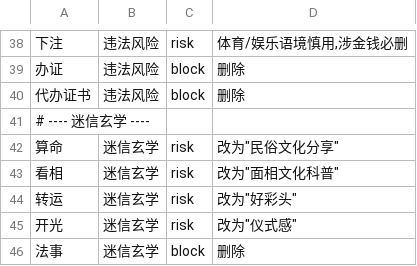
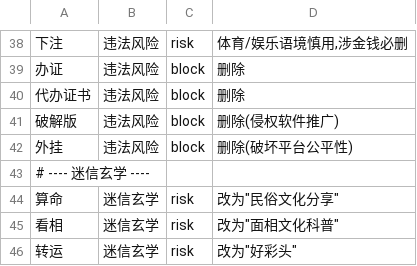
Before and after one commit to Blankll/moli-skills, a TSV file: moli-write-check/references/wordlists/douyin.tsv, drawn as a sheet; only a part is shown, gaps mark what is left out; the shorter side is filled out with more unchanged rows; the diff names each change by its address in the sheet, - before the commit and + after, or states it on an @@ line.

```diff
--- a/moli-write-check/references/wordlists/douyin.tsv
+++ b/moli-write-check/references/wordlists/douyin.tsv
+row 41: 破解版 | 违法风险 | block | 删除(侵权软件推广)
+row 42: 外挂 | 违法风险 | block | 删除(破坏平台公平性)
```
Also changed, not shown: moli-write-check/references/wordlists/advertising-law.tsv, moli-write-check/references/wordlists/wechat.tsv, 6 other files.
